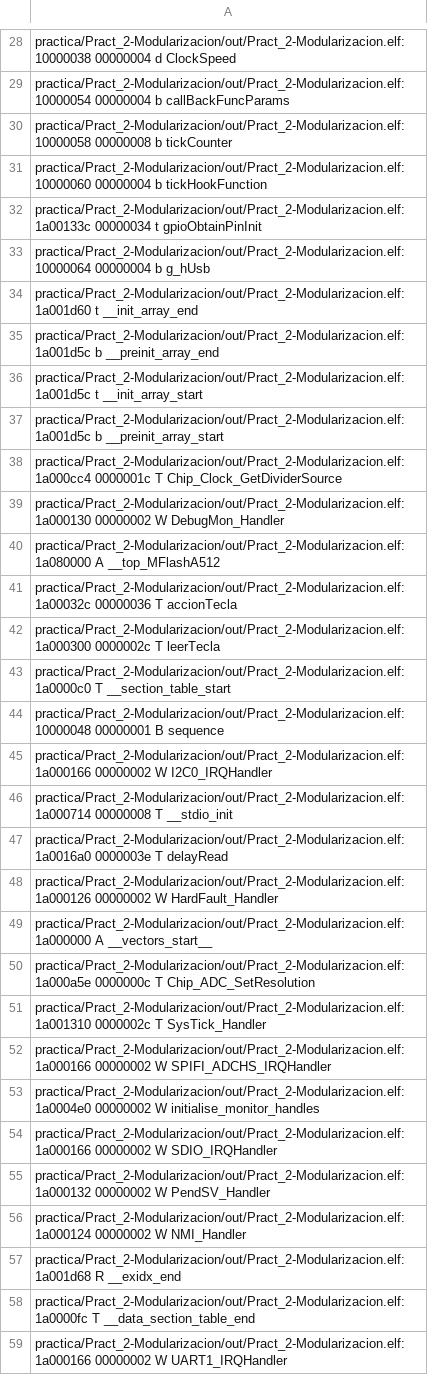
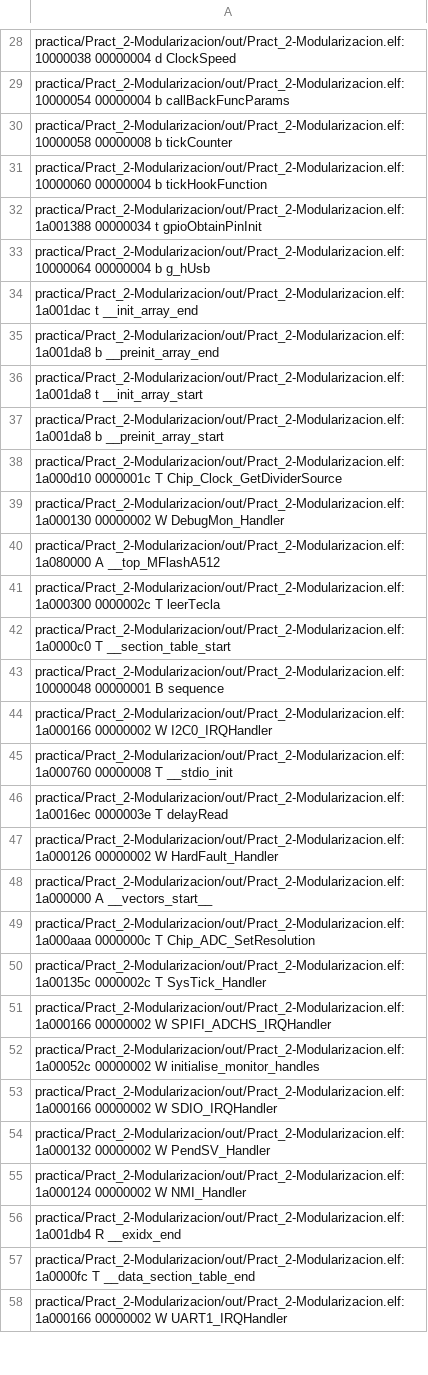
Before and after one commit to pavloski-m/Pract_2-Modularizacion, a CSV file: out/Pract_2-Modularizacion.names.csv, drawn as a sheet; only a part is shown, gaps mark what is left out; the diff covers the shown part only.

```diff
--- a/out/Pract_2-Modularizacion.names.csv
+++ b/out/Pract_2-Modularizacion.names.csv
@@ -31,12 +31,11 @@ practica/Pract_2-Modularizacion/out/Pract_2-Modularizacion.elf:10000058 00000008
 practica/Pract_2-Modularizacion/out/Pract_2-Modularizacion.elf:10000060 00000004 b tickHookFunction
-practica/Pract_2-Modularizacion/out/Pract_2-Modularizacion.elf:1a00133c 00000034 t gpioObtainPinInit
+practica/Pract_2-Modularizacion/out/Pract_2-Modularizacion.elf:1a001388 00000034 t gpioObtainPinInit
 practica/Pract_2-Modularizacion/out/Pract_2-Modularizacion.elf:10000064 00000004 b g_hUsb
-practica/Pract_2-Modularizacion/out/Pract_2-Modularizacion.elf:1a001d60 t __init_array_end
-practica/Pract_2-Modularizacion/out/Pract_2-Modularizacion.elf:1a001d5c b __preinit_array_end
-practica/Pract_2-Modularizacion/out/Pract_2-Modularizacion.elf:1a001d5c t __init_array_start
-practica/Pract_2-Modularizacion/out/Pract_2-Modularizacion.elf:1a001d5c b __preinit_array_start
-practica/Pract_2-Modularizacion/out/Pract_2-Modularizacion.elf:1a000cc4 0000001c T Chip_Clock_GetDividerSource
+practica/Pract_2-Modularizacion/out/Pract_2-Modularizacion.elf:1a001dac t __init_array_end
+practica/Pract_2-Modularizacion/out/Pract_2-Modularizacion.elf:1a001da8 b __preinit_array_end
+practica/Pract_2-Modularizacion/out/Pract_2-Modularizacion.elf:1a001da8 t __init_array_start
+practica/Pract_2-Modularizacion/out/Pract_2-Modularizacion.elf:1a001da8 b __preinit_array_start
+practica/Pract_2-Modularizacion/out/Pract_2-Modularizacion.elf:1a000d10 0000001c T Chip_Clock_GetDividerSource
 practica/Pract_2-Modularizacion/out/Pract_2-Modularizacion.elf:1a000130 00000002 W DebugMon_Handler
 practica/Pract_2-Modularizacion/out/Pract_2-Modularizacion.elf:1a080000 A __top_MFlashA512
-practica/Pract_2-Modularizacion/out/Pract_2-Modularizacion.elf:1a00032c 00000036 T accionTecla
 practica/Pract_2-Modularizacion/out/Pract_2-Modularizacion.elf:1a000300 0000002c T leerTecla
@@ -45,10 +44,10 @@ practica/Pract_2-Modularizacion/out/Pract_2-Modularizacion.elf:10000048 00000001
 practica/Pract_2-Modularizacion/out/Pract_2-Modularizacion.elf:1a000166 00000002 W I2C0_IRQHandler
-practica/Pract_2-Modularizacion/out/Pract_2-Modularizacion.elf:1a000714 00000008 T __stdio_init
-practica/Pract_2-Modularizacion/out/Pract_2-Modularizacion.elf:1a0016a0 0000003e T delayRead
+practica/Pract_2-Modularizacion/out/Pract_2-Modularizacion.elf:1a000760 00000008 T __stdio_init
+practica/Pract_2-Modularizacion/out/Pract_2-Modularizacion.elf:1a0016ec 0000003e T delayRead
 practica/Pract_2-Modularizacion/out/Pract_2-Modularizacion.elf:1a000126 00000002 W HardFault_Handler
 practica/Pract_2-Modularizacion/out/Pract_2-Modularizacion.elf:1a000000 A __vectors_start__
-practica/Pract_2-Modularizacion/out/Pract_2-Modularizacion.elf:1a000a5e 0000000c T Chip_ADC_SetResolution
-practica/Pract_2-Modularizacion/out/Pract_2-Modularizacion.elf:1a001310 0000002c T SysTick_Handler
+practica/Pract_2-Modularizacion/out/Pract_2-Modularizacion.elf:1a000aaa 0000000c T Chip_ADC_SetResolution
+practica/Pract_2-Modularizacion/out/Pract_2-Modularizacion.elf:1a00135c 0000002c T SysTick_Handler
 practica/Pract_2-Modularizacion/out/Pract_2-Modularizacion.elf:1a000166 00000002 W SPIFI_ADCHS_IRQHandler
-practica/Pract_2-Modularizacion/out/Pract_2-Modularizacion.elf:1a0004e0 00000002 W initialise_monitor_handles
+practica/Pract_2-Modularizacion/out/Pract_2-Modularizacion.elf:1a00052c 00000002 W initialise_monitor_handles
 practica/Pract_2-Modularizacion/out/Pract_2-Modularizacion.elf:1a000166 00000002 W SDIO_IRQHandler
@@ -56,3 +55,3 @@ practica/Pract_2-Modularizacion/out/Pract_2-Modularizacion.elf:1a000132 00000002
 practica/Pract_2-Modularizacion/out/Pract_2-Modularizacion.elf:1a000124 00000002 W NMI_Handler
-practica/Pract_2-Modularizacion/out/Pract_2-Modularizacion.elf:1a001d68 R __exidx_end
+practica/Pract_2-Modularizacion/out/Pract_2-Modularizacion.elf:1a001db4 R __exidx_end
 practica/Pract_2-Modularizacion/out/Pract_2-Modularizacion.elf:1a0000fc T __data_section_table_end
```
Also changed, not shown: 84 edited cells elsewhere in this file, 4 other files.
